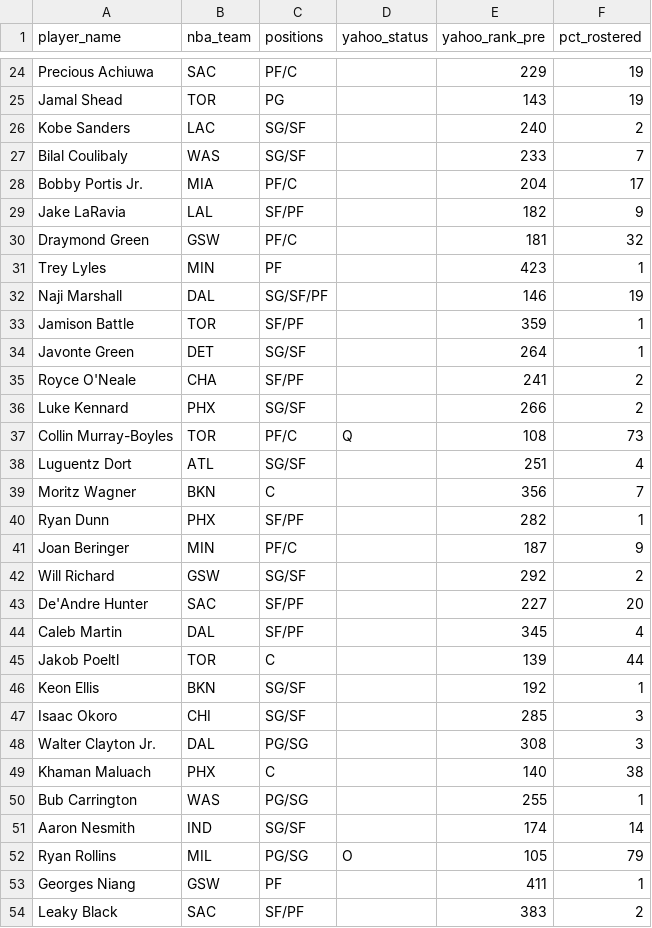
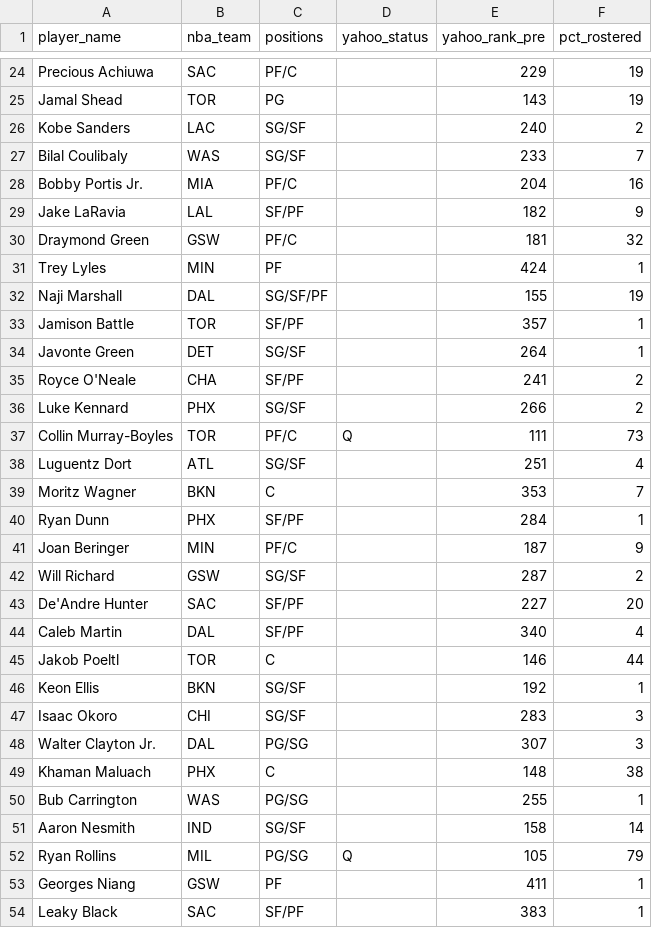
Before and after one commit to chamberneezy/fantasy, a CSV file: data/season/free_agents.csv, drawn as a sheet; only a part is shown, gaps mark what is left out; the diff covers the shown part only.

Commit message:
Yahoo read on gw 2026-11-19T16:06

```diff
--- a/data/season/free_agents.csv
+++ b/data/season/free_agents.csv
@@ -27,8 +27,8 @@ Kobe Sanders,LAC,SG/SF,,240,2
 Bilal Coulibaly,WAS,SG/SF,,233,7
-Bobby Portis Jr.,MIA,PF/C,,204,17
+Bobby Portis Jr.,MIA,PF/C,,204,16
 Jake LaRavia,LAL,SF/PF,,182,9
 Draymond Green,GSW,PF/C,,181,32
-Trey Lyles,MIN,PF,,423,1
-Naji Marshall,DAL,SG/SF/PF,,146,19
-Jamison Battle,TOR,SF/PF,,359,1
+Trey Lyles,MIN,PF,,424,1
+Naji Marshall,DAL,SG/SF/PF,,155,19
+Jamison Battle,TOR,SF/PF,,357,1
 Javonte Green,DET,SG/SF,,264,1
@@ -36,19 +36,19 @@ Royce O'Neale,CHA,SF/PF,,241,2
 Luke Kennard,PHX,SG/SF,,266,2
-Collin Murray-Boyles,TOR,PF/C,Q,108,73
+Collin Murray-Boyles,TOR,PF/C,Q,111,73
 Luguentz Dort,ATL,SG/SF,,251,4
-Moritz Wagner,BKN,C,,356,7
-Ryan Dunn,PHX,SF/PF,,282,1
+Moritz Wagner,BKN,C,,353,7
+Ryan Dunn,PHX,SF/PF,,284,1
 Joan Beringer,MIN,PF/C,,187,9
-Will Richard,GSW,SG/SF,,292,2
+Will Richard,GSW,SG/SF,,287,2
 De'Andre Hunter,SAC,SF/PF,,227,20
-Caleb Martin,DAL,SF/PF,,345,4
-Jakob Poeltl,TOR,C,,139,44
+Caleb Martin,DAL,SF/PF,,340,4
+Jakob Poeltl,TOR,C,,146,44
 Keon Ellis,BKN,SG/SF,,192,1
-Isaac Okoro,CHI,SG/SF,,285,3
-Walter Clayton Jr.,DAL,PG/SG,,308,3
-Khaman Maluach,PHX,C,,140,38
+Isaac Okoro,CHI,SG/SF,,283,3
+Walter Clayton Jr.,DAL,PG/SG,,307,3
+Khaman Maluach,PHX,C,,148,38
 Bub Carrington,WAS,PG/SG,,255,1
-Aaron Nesmith,IND,SG/SF,,174,14
-Ryan Rollins,MIL,PG/SG,O,105,79
+Aaron Nesmith,IND,SG/SF,,158,14
+Ryan Rollins,MIL,PG/SG,Q,105,79
 Georges Niang,GSW,PF,,411,1
-Leaky Black,SAC,SF/PF,,383,2
+Leaky Black,SAC,SF/PF,,383,1
```
Also changed, not shown: 4 edited cells elsewhere in this file.
